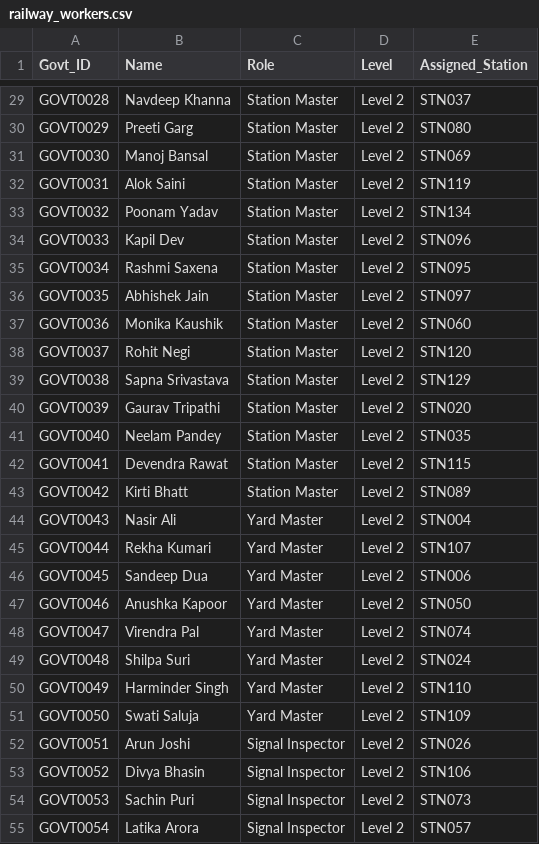
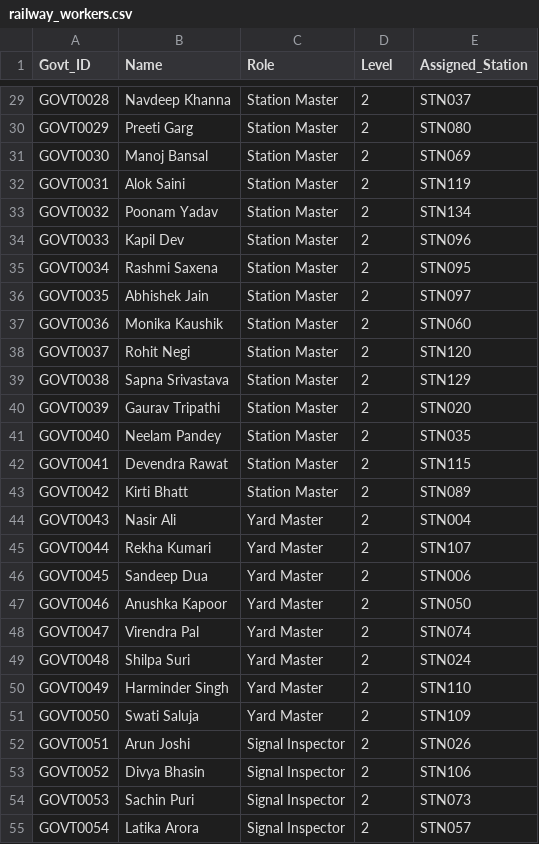
Before and after one commit to Navistha/TrainTraffic, a CSV file: backend/datasets/railway_workers.csv, drawn as a sheet; only a part is shown, gaps mark what is left out; the diff covers the shown part only; the diff names each change by its address in the sheet, - before the commit and + after, or states it on an @@ line.

```diff
--- a/backend/datasets/railway_workers.csv
+++ b/backend/datasets/railway_workers.csv
-D29:D55 (Level): Level 2
+D29:D55 (Level): 2
```
Also changed, not shown: 173 edited cells elsewhere in this file, backend/datasets/realtime_update.csv, backend/datasets/trains.csv, 1 other file.
